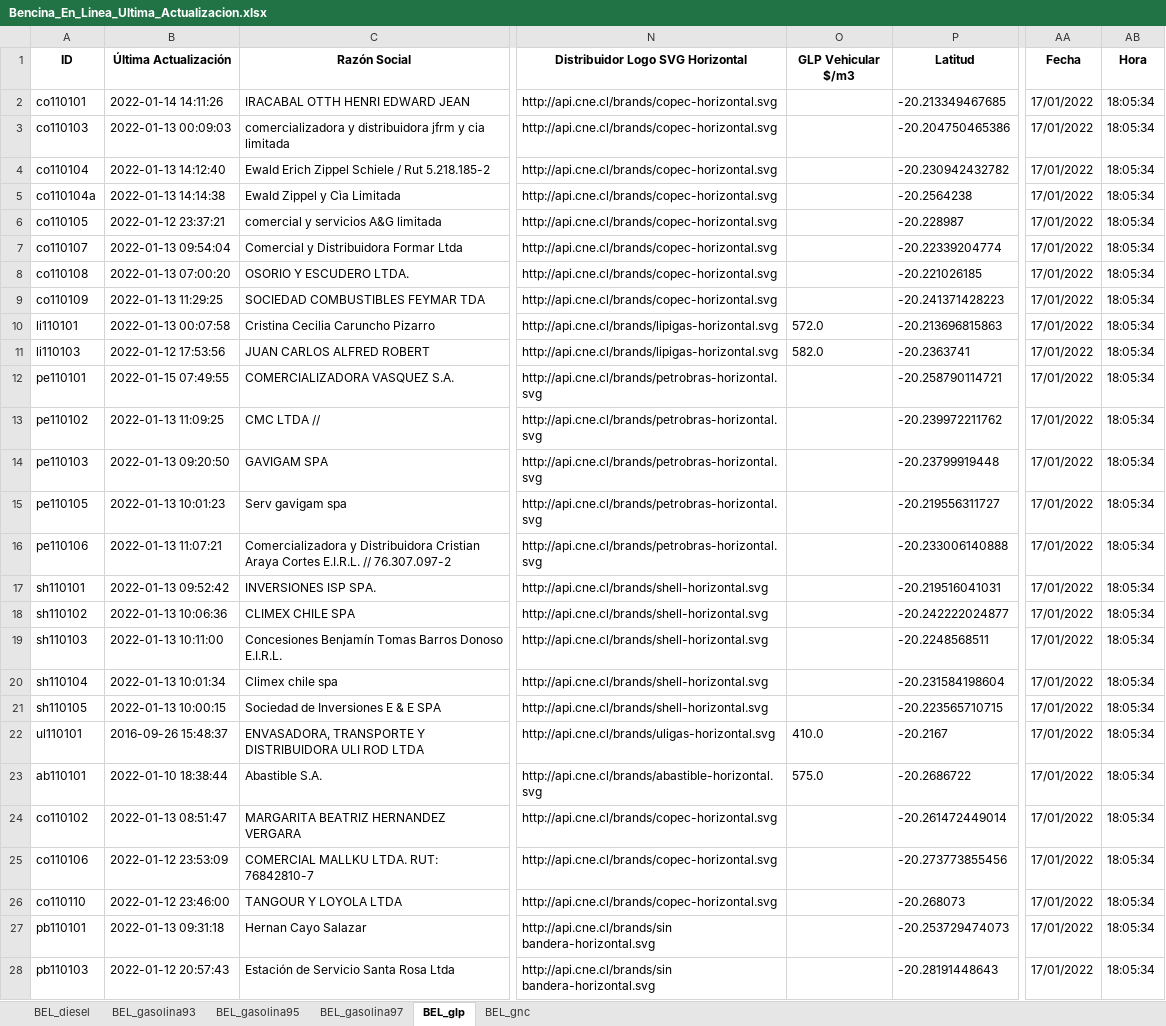
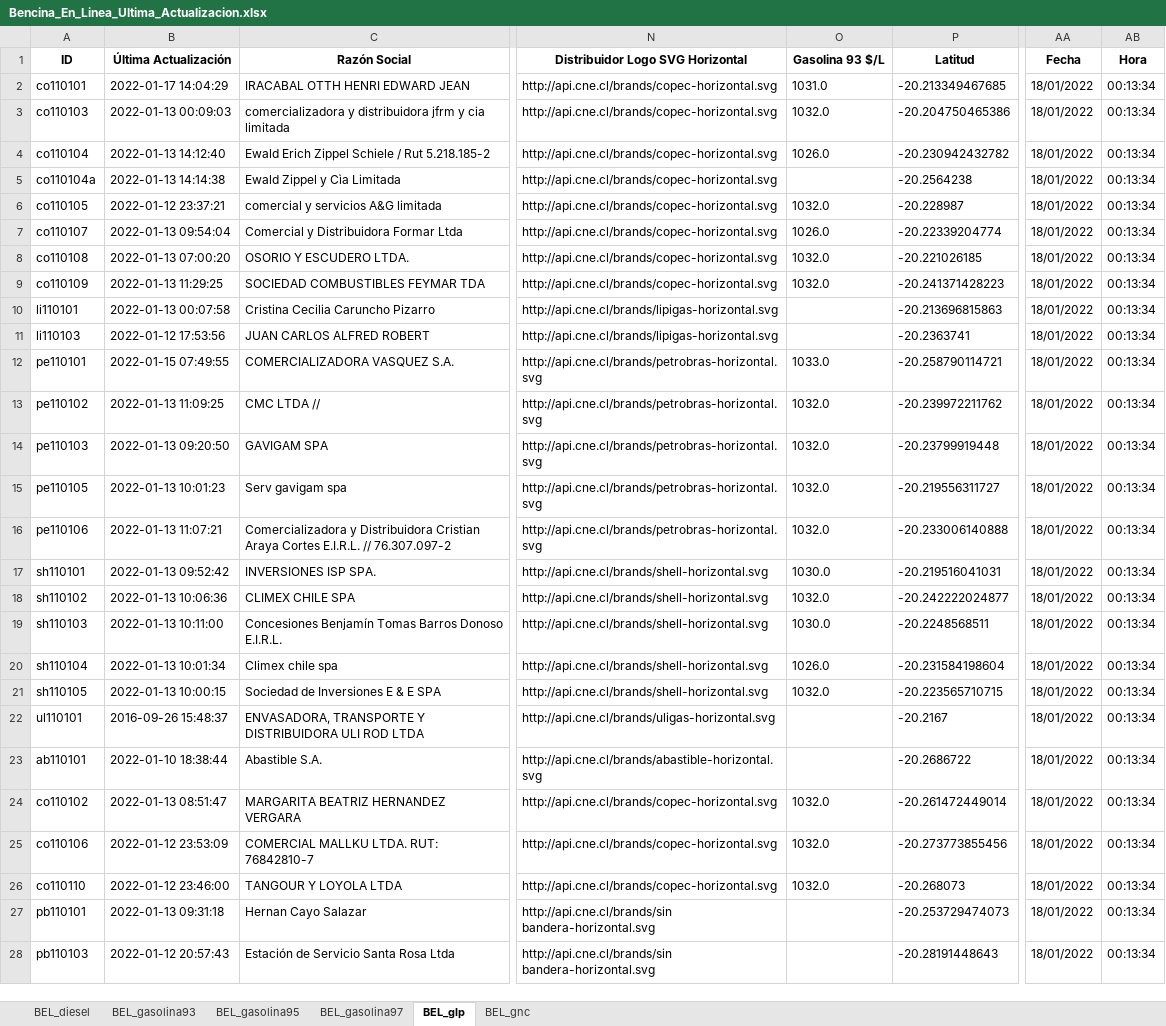
Before and after one commit to Sud-Austral/ENERGIA, an Excel workbook: Bencina_En_Linea_Ultima_Actualizacion.xlsx, sheet BEL_glp, drawn as a sheet; only a part is shown, gaps mark what is left out; values as stored, in another font and other column widths than the file's, no borders; the diff covers the shown part only; the diff names each change by its address in the sheet, - before the commit and + after, or states it on an @@ line.

```diff
--- a/Bencina_En_Linea_Ultima_Actualizacion.xlsx (sheet BEL_glp)
+++ b/Bencina_En_Linea_Ultima_Actualizacion.xlsx (sheet BEL_glp)
-O1: GLP Vehicular $/m3
+O1: Gasolina 93 $/L
-B2 (Última Actualización): 2022-01-14 14:11:26
+B2 (Última Actualización): 2022-01-17 14:04:29
-O2 (Gasolina 93 $/L): (empty)
+O2 (Gasolina 93 $/L): 1031.0
-AA2:AA28 (Fecha): 17/01/2022
+AA2:AA28 (Fecha): 18/01/2022
-AB2:AB28 (Hora): 18:05:34
+AB2:AB28 (Hora): 00:13:34
-O3 (Gasolina 93 $/L): (empty)
+O3 (Gasolina 93 $/L): 1032.0
-O4 (Gasolina 93 $/L): (empty)
+O4 (Gasolina 93 $/L): 1026.0
-O6 (Gasolina 93 $/L): (empty)
+O6 (Gasolina 93 $/L): 1032.0
-O7 (Gasolina 93 $/L): (empty)
+O7 (Gasolina 93 $/L): 1026.0
-O8:O9 (Gasolina 93 $/L): (empty)
+O8:O9 (Gasolina 93 $/L): 1032.0
-O10 (Gasolina 93 $/L): 572.0
+O10 (Gasolina 93 $/L): (empty)
-O11 (Gasolina 93 $/L): 582.0
+O11 (Gasolina 93 $/L): (empty)
-O12 (Gasolina 93 $/L): (empty)
+O12 (Gasolina 93 $/L): 1033.0
-O13:O16 (Gasolina 93 $/L): (empty)
+O13:O16 (Gasolina 93 $/L): 1032.0
-O17 (Gasolina 93 $/L): (empty)
+O17 (Gasolina 93 $/L): 1030.0
-O18 (Gasolina 93 $/L): (empty)
+O18 (Gasolina 93 $/L): 1032.0
-O19 (Gasolina 93 $/L): (empty)
+O19 (Gasolina 93 $/L): 1030.0
-O20 (Gasolina 93 $/L): (empty)
+O20 (Gasolina 93 $/L): 1026.0
-O21 (Gasolina 93 $/L): (empty)
+O21 (Gasolina 93 $/L): 1032.0
-O22 (Gasolina 93 $/L): 410.0
+O22 (Gasolina 93 $/L): (empty)
-O23 (Gasolina 93 $/L): 575.0
+O23 (Gasolina 93 $/L): (empty)
-O24:O26 (Gasolina 93 $/L): (empty)
+O24:O26 (Gasolina 93 $/L): 1032.0
```
Also changed, not shown: 66 edited cells elsewhere in this sheet, sheet BEL_gnc, sheet BEL_gasolina97, sheet BEL_diesel, sheet BEL_gasolina93, sheet BEL_gasolina95.
